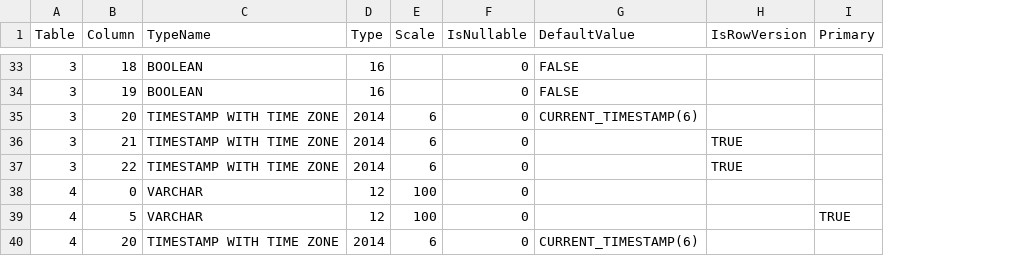
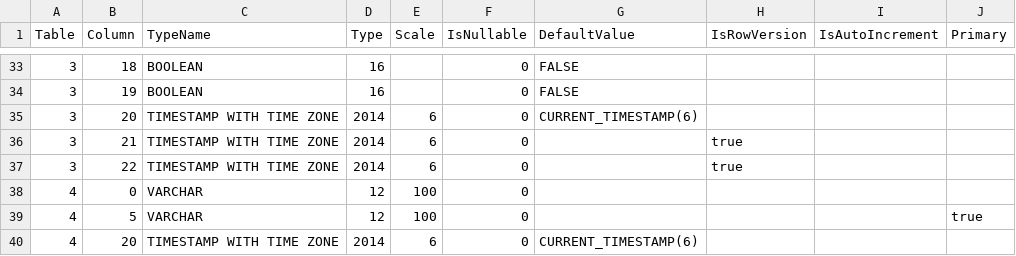
Before and after one commit to prrvchr/mDriveOOo, a CSV file: uno/lib/uno/ucb/hsqldb/TableColumn.csv, drawn as a sheet; only a part is shown, gaps mark what is left out; addresses are those after the commit; the diff covers the shown part only; the diff names each change by its address in the sheet, - before the commit and + after, or states it on an @@ line.

Commit message:
new version 1.1.2

```diff
--- a/uno/lib/uno/ucb/hsqldb/TableColumn.csv
+++ b/uno/lib/uno/ucb/hsqldb/TableColumn.csv
+column I (IsAutoIncrement), empty
-H36:H37 (IsRowVersion): TRUE
+H36:H37 (IsRowVersion): true
-J39 (Primary): TRUE
+J39 (Primary): true
```
Also changed, not shown: 8 edited cells elsewhere in this file, 8 other files.
